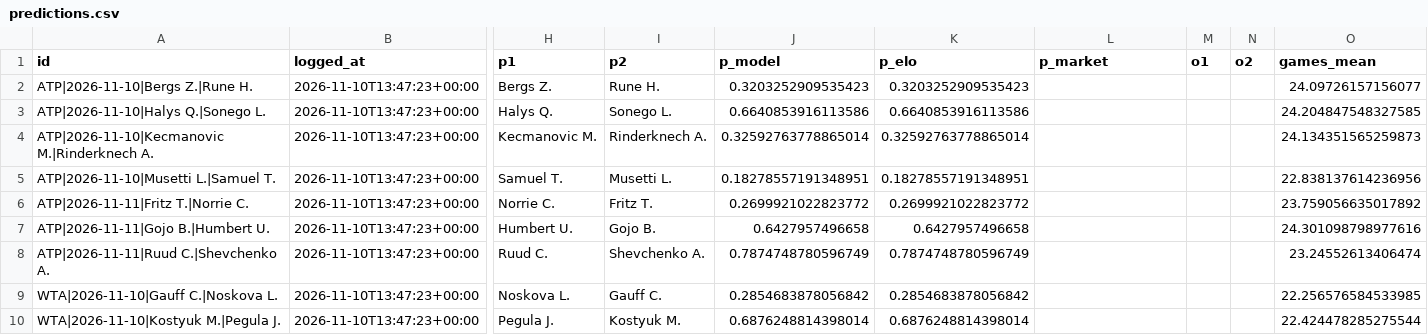
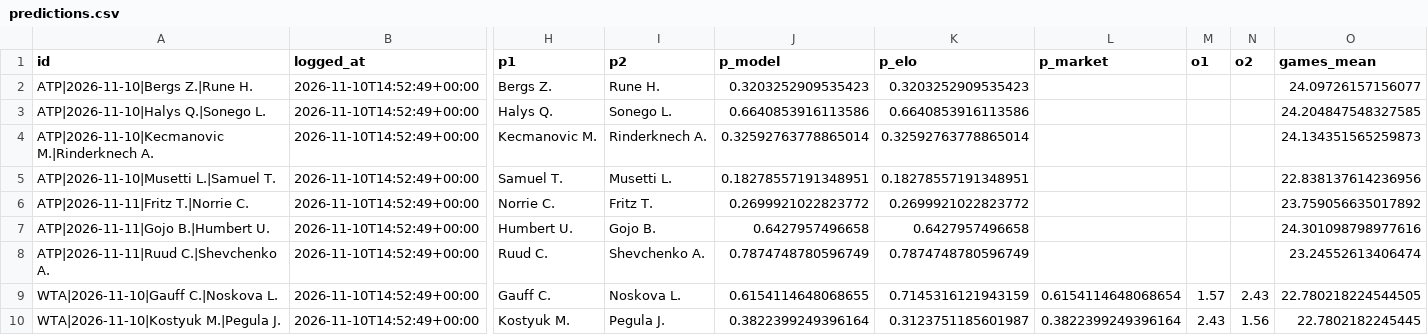
Before and after one commit to safe-n/flask-football-app, a CSV file: tennis/predictions.csv, drawn as a sheet; only a part is shown, gaps mark what is left out; the diff covers the shown part only; the diff names each change by its address in the sheet, - before the commit and + after, or states it on an @@ line.

Commit message:
tennis predictions: 15 prognoz

```diff
--- a/tennis/predictions.csv
+++ b/tennis/predictions.csv
-B2:B10 (logged_at): 2026-11-10T13:47:23+00:00
+B2:B10 (logged_at): 2026-11-10T14:52:49+00:00
-H9 (p1): Noskova L.
+H9 (p1): Gauff C.
-I9 (p2): Gauff C.
+I9 (p2): Noskova L.
-J9 (p_model): 0.2854683878056842
+J9 (p_model): 0.6154114648068655
-K9 (p_elo): 0.2854683878056842
+K9 (p_elo): 0.7145316121943159
-L9 (p_market): (empty)
+L9 (p_market): 0.6154114648068654
-M9 (o1): (empty)
+M9 (o1): 1.57
-N9 (o2): (empty)
+N9 (o2): 2.43
-O9 (games_mean): 22.256576584533985
+O9 (games_mean): 22.780218224544505
-H10 (p1): Pegula J.
+H10 (p1): Kostyuk M.
-I10 (p2): Kostyuk M.
+I10 (p2): Pegula J.
-J10 (p_model): 0.6876248814398014
+J10 (p_model): 0.3822399249396164
-K10 (p_elo): 0.6876248814398014
+K10 (p_elo): 0.3123751185601987
-L10 (p_market): (empty)
+L10 (p_market): 0.3822399249396164
-M10 (o1): (empty)
+M10 (o1): 2.43
-N10 (o2): (empty)
+N10 (o2): 1.56
-O10 (games_mean): 22.424478285275544
+O10 (games_mean): 22.7802182245445
```
Also changed, not shown: 34 edited cells elsewhere in this file.
